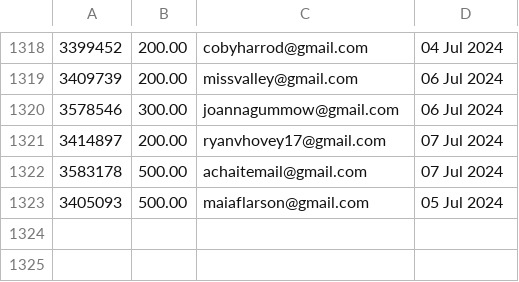
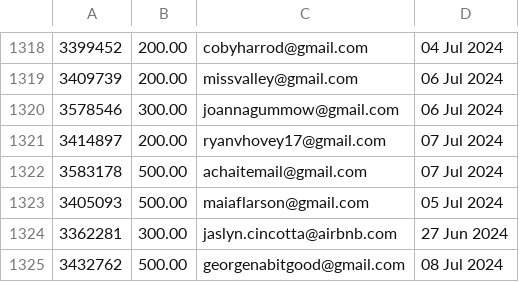
Before and after one commit to required777/TD-Testing-ffcsa_scripts, a CSV file: localline/data/order_data_PRODUCTION_success.csv, drawn as a sheet; only a part is shown, gaps mark what is left out.

Commit message:
Update data files

```diff
--- a/localline/data/order_data_PRODUCTION_success.csv
+++ b/localline/data/order_data_PRODUCTION_success.csv
@@ -1323 +1323,3 @@
 3405093,500.00,maiaflarson@gmail.com,05 Jul 2024
+3362281,300.00,jaslyn.cincotta@airbnb.com,27 Jun 2024
+3432762,500.00,georgenabitgood@gmail.com,08 Jul 2024
```
